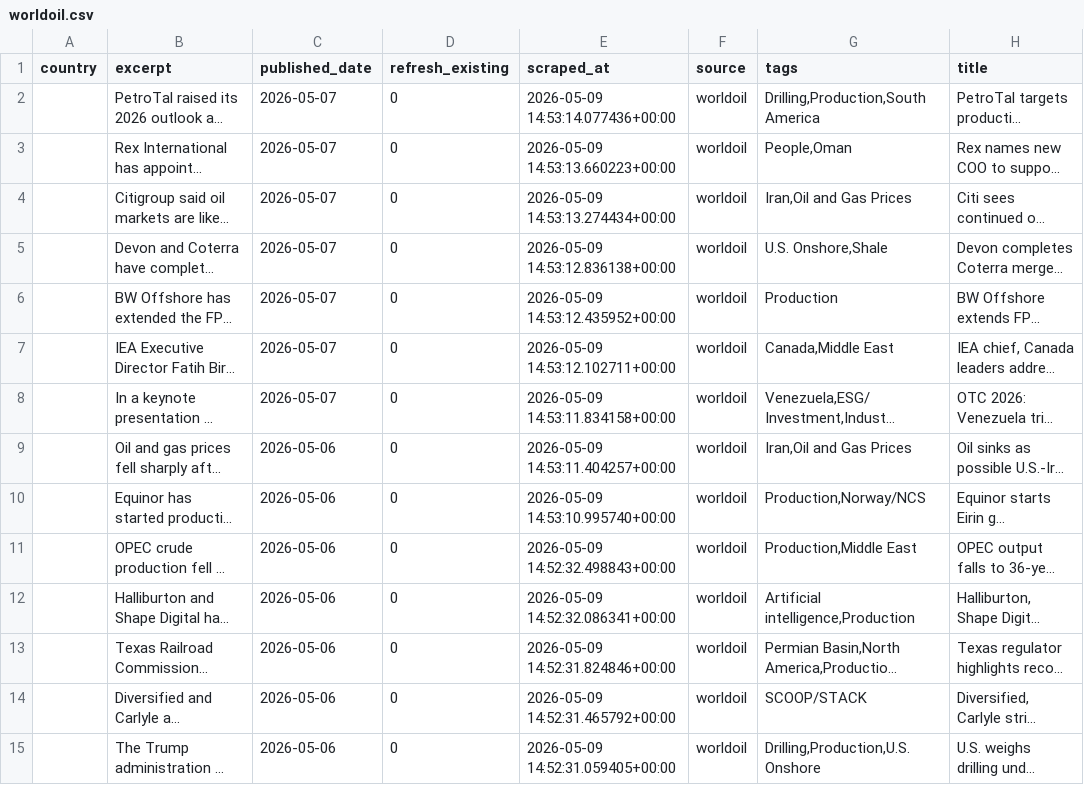
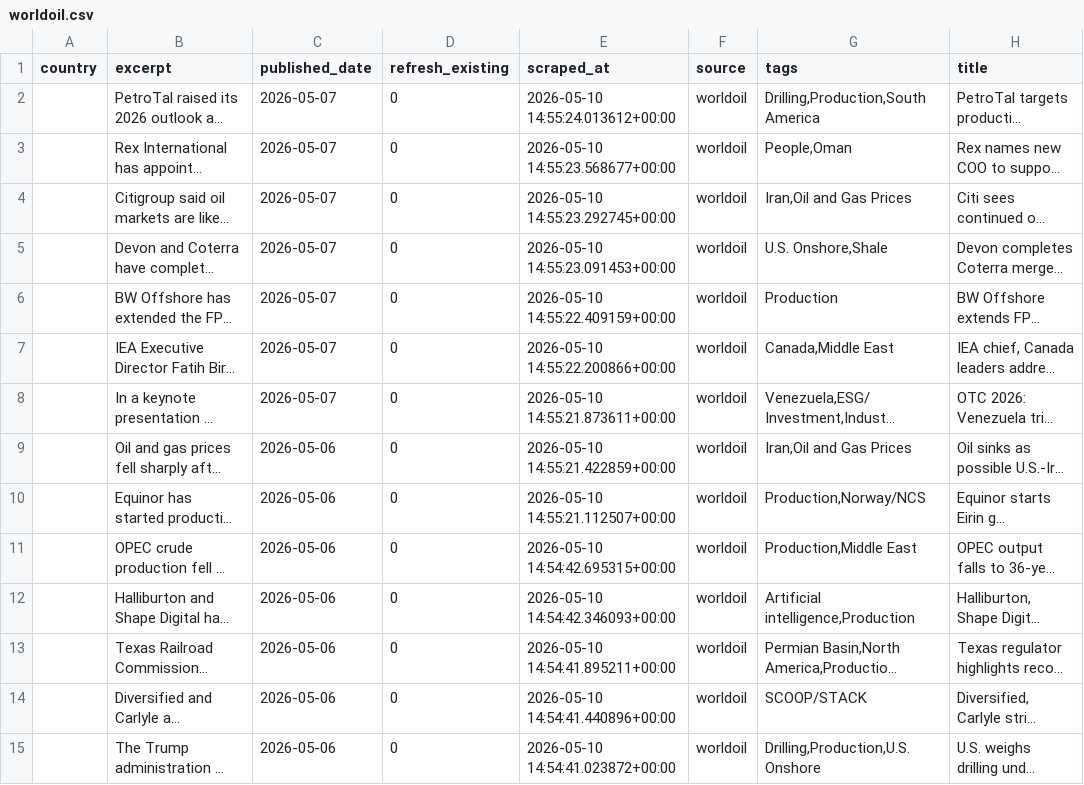
Before and after one commit to aryoumanousi-FAI/jpt_news, a CSV file: jpt_scraper/data/worldoil.csv, drawn as a sheet; only a part is shown; long unchanged cells end in …; the diff covers the shown part only; the diff names each change by its address in the sheet, - before the commit and + after, or states it on an @@ line.

```diff
--- a/jpt_scraper/data/worldoil.csv
+++ b/jpt_scraper/data/worldoil.csv
-E2 (scraped_at): 2026-05-09 14:53:14.077436+00:00
+E2 (scraped_at): 2026-05-10 14:55:24.013612+00:00
-E3 (scraped_at): 2026-05-09 14:53:13.660223+00:00
+E3 (scraped_at): 2026-05-10 14:55:23.568677+00:00
-E4 (scraped_at): 2026-05-09 14:53:13.274434+00:00
+E4 (scraped_at): 2026-05-10 14:55:23.292745+00:00
-E5 (scraped_at): 2026-05-09 14:53:12.836138+00:00
+E5 (scraped_at): 2026-05-10 14:55:23.091453+00:00
-E6 (scraped_at): 2026-05-09 14:53:12.435952+00:00
+E6 (scraped_at): 2026-05-10 14:55:22.409159+00:00
-E7 (scraped_at): 2026-05-09 14:53:12.102711+00:00
+E7 (scraped_at): 2026-05-10 14:55:22.200866+00:00
-E8 (scraped_at): 2026-05-09 14:53:11.834158+00:00
+E8 (scraped_at): 2026-05-10 14:55:21.873611+00:00
-E9 (scraped_at): 2026-05-09 14:53:11.404257+00:00
+E9 (scraped_at): 2026-05-10 14:55:21.422859+00:00
-E10 (scraped_at): 2026-05-09 14:53:10.995740+00:00
+E10 (scraped_at): 2026-05-10 14:55:21.112507+00:00
-E11 (scraped_at): 2026-05-09 14:52:32.498843+00:00
+E11 (scraped_at): 2026-05-10 14:54:42.695315+00:00
-E12 (scraped_at): 2026-05-09 14:52:32.086341+00:00
+E12 (scraped_at): 2026-05-10 14:54:42.346093+00:00
-E13 (scraped_at): 2026-05-09 14:52:31.824846+00:00
+E13 (scraped_at): 2026-05-10 14:54:41.895211+00:00
-E14 (scraped_at): 2026-05-09 14:52:31.465792+00:00
+E14 (scraped_at): 2026-05-10 14:54:41.440896+00:00
-E15 (scraped_at): 2026-05-09 14:52:31.059405+00:00
+E15 (scraped_at): 2026-05-10 14:54:41.023872+00:00
```
Also changed, not shown: 1 added row, 2 removed rows and 100 edited cells elsewhere in this file, jpt_scraper/data/jpt_daily.csv, jpt_scraper/data/oilprice.csv, 3 other files.
